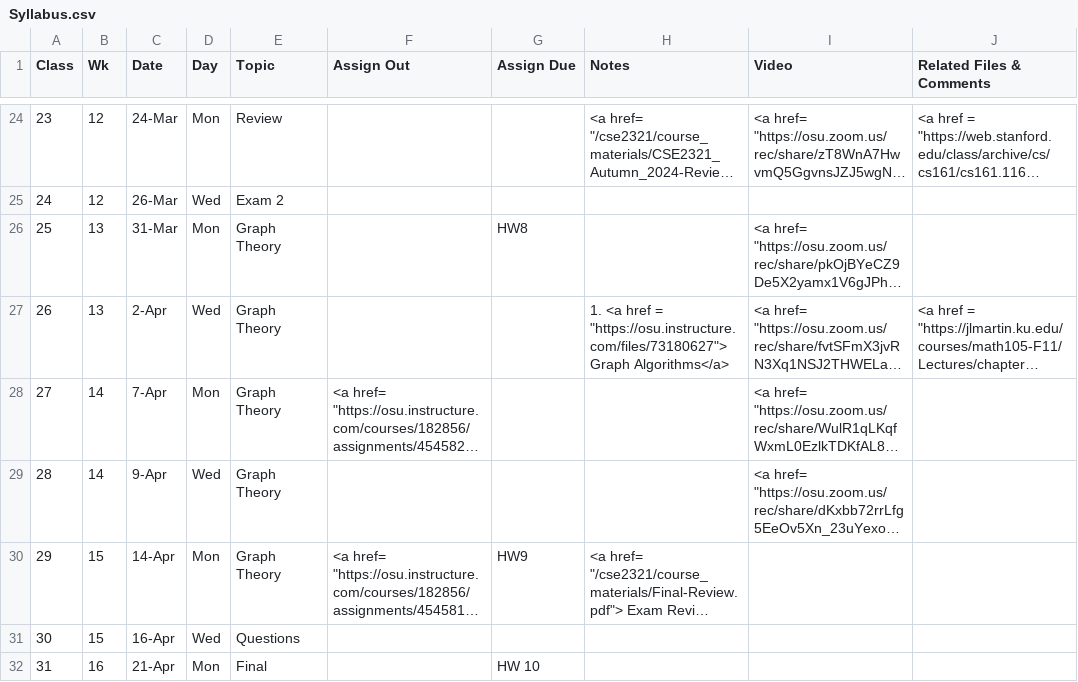
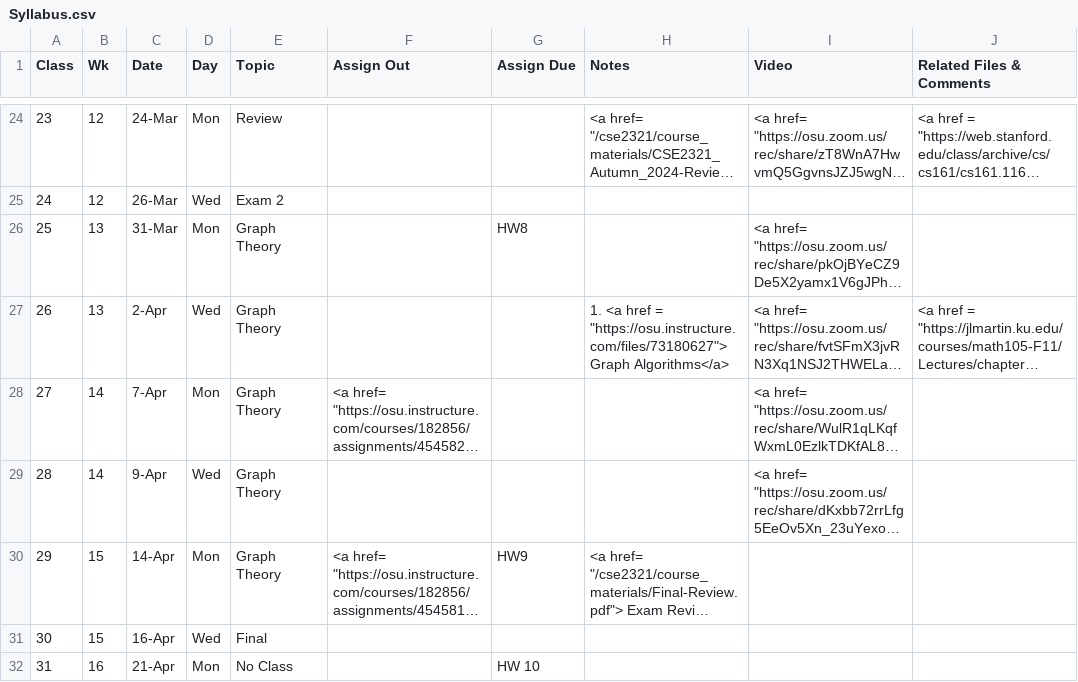
Before and after one commit to gryslik/cse2321, a CSV file: _data/Syllabus.csv, drawn as a sheet; only a part is shown, gaps mark what is left out; long unchanged cells end in …; the diff names each change by its address in the sheet, - before the commit and + after, or states it on an @@ line.

Commit message:
schedule changes.

```diff
--- a/_data/Syllabus.csv
+++ b/_data/Syllabus.csv
-E31 (Topic): Questions
+E31 (Topic): Final
-E32 (Topic): Final
+E32 (Topic): No Class
```
